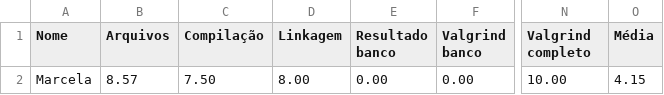
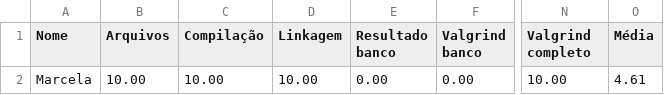
Before and after one commit to MarcelaPaixao/exercicios-gerais, a CSV file: 07_TAD_opaco/TAD_opac_05/Resultado.csv, drawn as a sheet; only a part is shown, gaps mark what is left out; the diff names each change by its address in the sheet, - before the commit and + after, or states it on an @@ line.

Commit message:
opaco 5

```diff
--- a/07_TAD_opaco/TAD_opac_05/Resultado.csv
+++ b/07_TAD_opaco/TAD_opac_05/Resultado.csv
-B2 (Arquivos): 8.57
+B2 (Arquivos): 10.00
-C2 (Compilação): 7.50
+C2 (Compilação): 10.00
-D2 (Linkagem): 8.00
+D2 (Linkagem): 10.00
-O2 (Média): 4.15
+O2 (Média): 4.61
```
Also changed, not shown: 46 other files.
